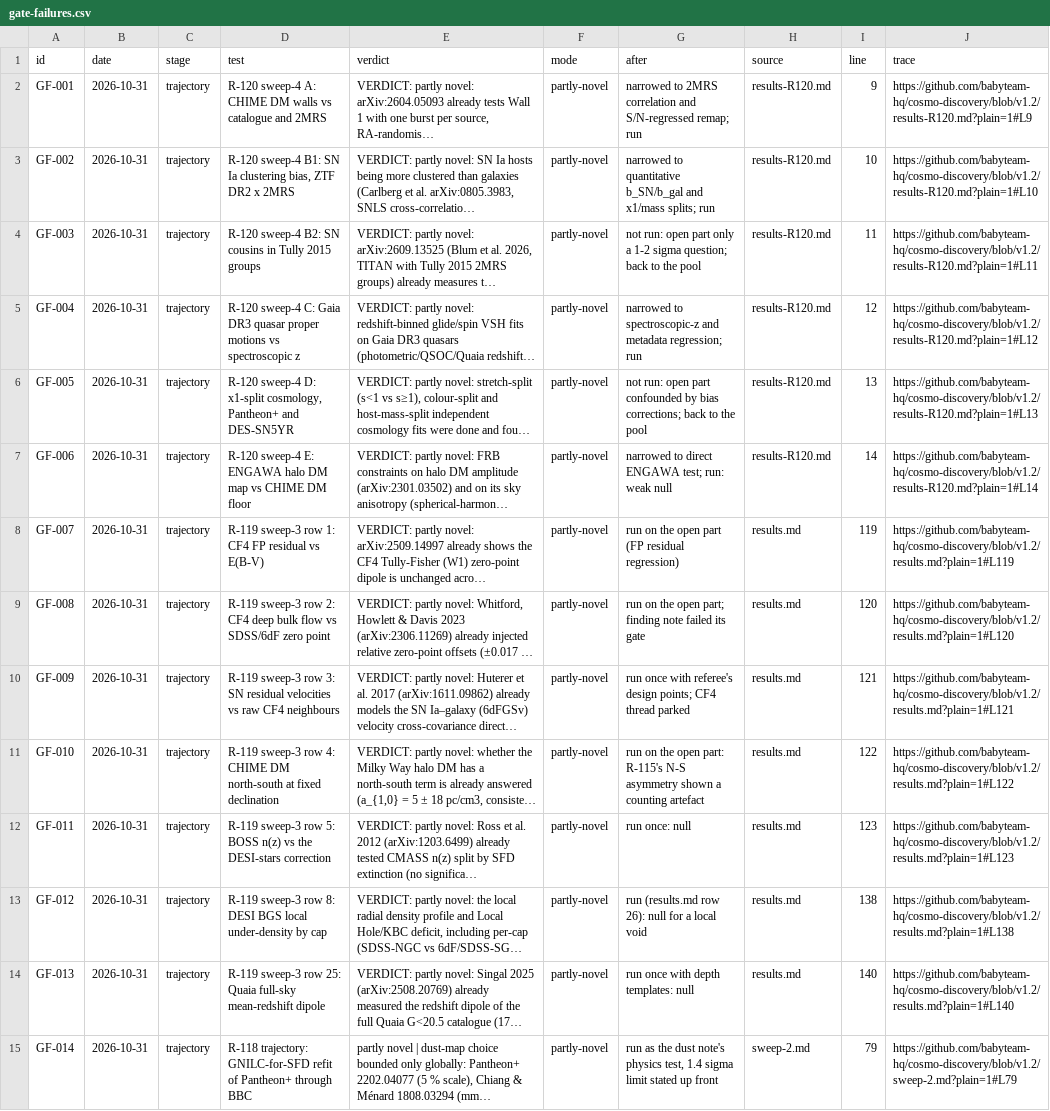
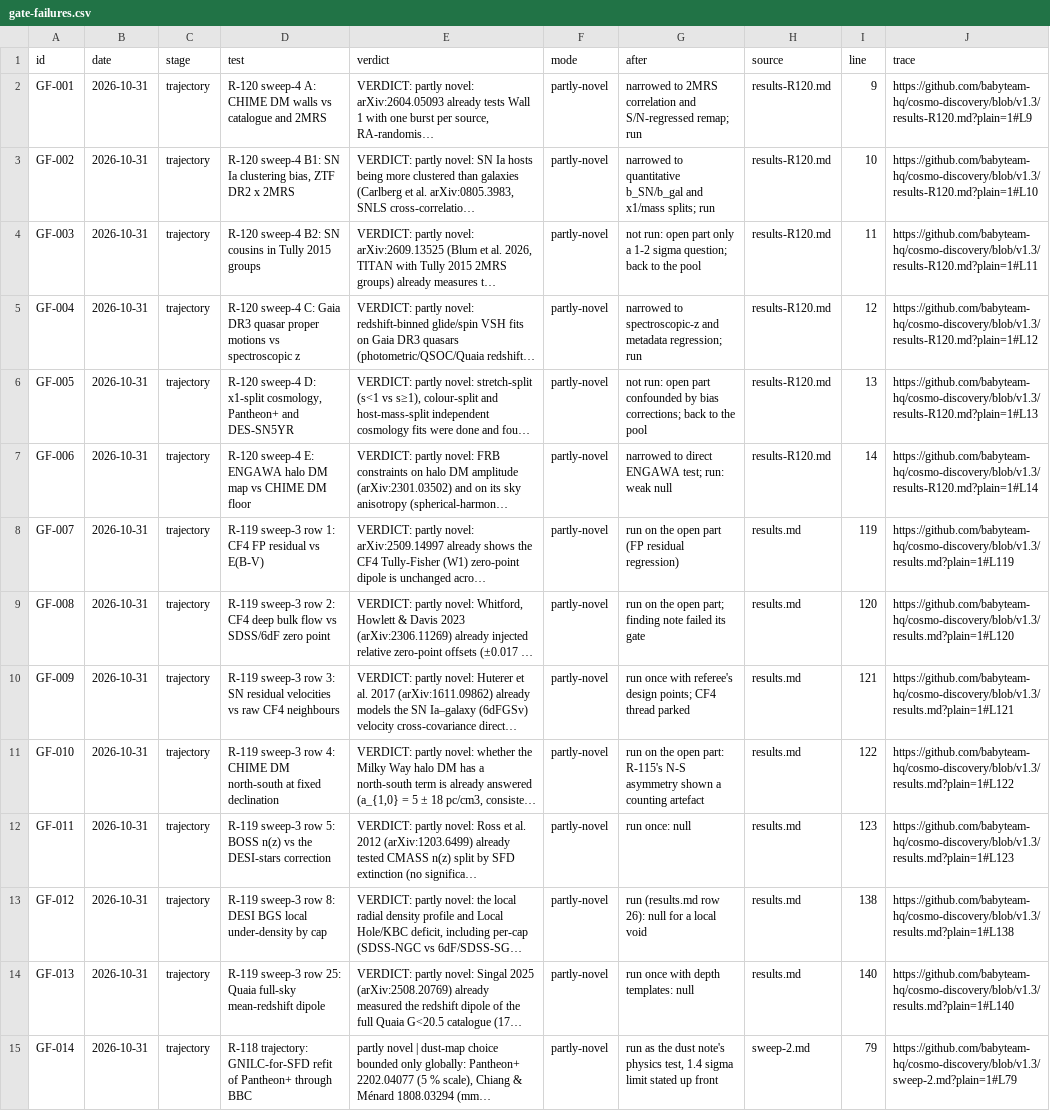
Before and after one commit to babyteam-hq/cosmo-discovery, a CSV file: gate-failures.csv, drawn as a sheet; only a part is shown; long unchanged cells end in …; the diff covers the shown part only; the diff names each change by its address in the sheet, - before the commit and + after, or states it on an @@ line.

```diff
--- a/gate-failures.csv
+++ b/gate-failures.csv
-J2 (trace): https://github.com/babyteam-hq/cosmo-discovery/blob/v1.2/results-R120.md?plain=1#L9
+J2 (trace): https://github.com/babyteam-hq/cosmo-discovery/blob/v1.3/results-R120.md?plain=1#L9
-J3 (trace): https://github.com/babyteam-hq/cosmo-discovery/blob/v1.2/results-R120.md?plain=1#L10
+J3 (trace): https://github.com/babyteam-hq/cosmo-discovery/blob/v1.3/results-R120.md?plain=1#L10
-J4 (trace): https://github.com/babyteam-hq/cosmo-discovery/blob/v1.2/results-R120.md?plain=1#L11
+J4 (trace): https://github.com/babyteam-hq/cosmo-discovery/blob/v1.3/results-R120.md?plain=1#L11
-J5 (trace): https://github.com/babyteam-hq/cosmo-discovery/blob/v1.2/results-R120.md?plain=1#L12
+J5 (trace): https://github.com/babyteam-hq/cosmo-discovery/blob/v1.3/results-R120.md?plain=1#L12
-J6 (trace): https://github.com/babyteam-hq/cosmo-discovery/blob/v1.2/results-R120.md?plain=1#L13
+J6 (trace): https://github.com/babyteam-hq/cosmo-discovery/blob/v1.3/results-R120.md?plain=1#L13
-J7 (trace): https://github.com/babyteam-hq/cosmo-discovery/blob/v1.2/results-R120.md?plain=1#L14
+J7 (trace): https://github.com/babyteam-hq/cosmo-discovery/blob/v1.3/results-R120.md?plain=1#L14
-J8 (trace): https://github.com/babyteam-hq/cosmo-discovery/blob/v1.2/results.md?plain=1#L119
+J8 (trace): https://github.com/babyteam-hq/cosmo-discovery/blob/v1.3/results.md?plain=1#L119
-J9 (trace): https://github.com/babyteam-hq/cosmo-discovery/blob/v1.2/results.md?plain=1#L120
+J9 (trace): https://github.com/babyteam-hq/cosmo-discovery/blob/v1.3/results.md?plain=1#L120
-J10 (trace): https://github.com/babyteam-hq/cosmo-discovery/blob/v1.2/results.md?plain=1#L121
+J10 (trace): https://github.com/babyteam-hq/cosmo-discovery/blob/v1.3/results.md?plain=1#L121
-J11 (trace): https://github.com/babyteam-hq/cosmo-discovery/blob/v1.2/results.md?plain=1#L122
+J11 (trace): https://github.com/babyteam-hq/cosmo-discovery/blob/v1.3/results.md?plain=1#L122
-J12 (trace): https://github.com/babyteam-hq/cosmo-discovery/blob/v1.2/results.md?plain=1#L123
+J12 (trace): https://github.com/babyteam-hq/cosmo-discovery/blob/v1.3/results.md?plain=1#L123
-J13 (trace): https://github.com/babyteam-hq/cosmo-discovery/blob/v1.2/results.md?plain=1#L138
+J13 (trace): https://github.com/babyteam-hq/cosmo-discovery/blob/v1.3/results.md?plain=1#L138
-J14 (trace): https://github.com/babyteam-hq/cosmo-discovery/blob/v1.2/results.md?plain=1#L140
+J14 (trace): https://github.com/babyteam-hq/cosmo-discovery/blob/v1.3/results.md?plain=1#L140
-J15 (trace): https://github.com/babyteam-hq/cosmo-discovery/blob/v1.2/sweep-2.md?plain=1#L79
+J15 (trace): https://github.com/babyteam-hq/cosmo-discovery/blob/v1.3/sweep-2.md?plain=1#L79
```
Also changed, not shown: 2 added rows and 118 edited cells elsewhere in this file, gate-passes.csv, 13 other files.
